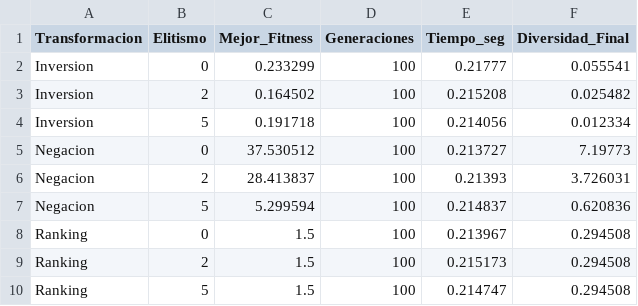
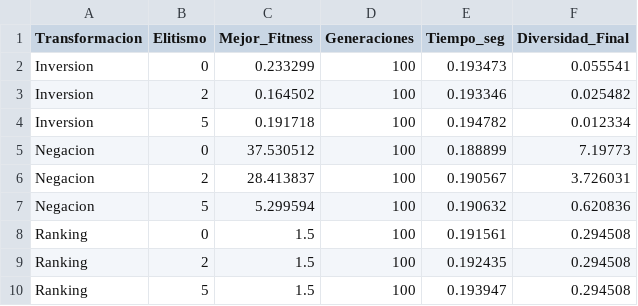
Before and after one commit to yohana0609/elitismo_equipo1, a CSV file: sesion1/equipo_1_resultados.csv, drawn as a sheet.

```diff
--- a/sesion1/equipo_1_resultados.csv
+++ b/sesion1/equipo_1_resultados.csv
@@ -1,10 +1,10 @@
 Transformacion,Elitismo,Mejor_Fitness,Generaciones,Tiempo_seg,Diversidad_Final
-Inversion,0,0.233299,100,0.21777,0.055541
-Inversion,2,0.164502,100,0.215208,0.025482
-Inversion,5,0.191718,100,0.214056,0.012334
-Negacion,0,37.530512,100,0.213727,7.19773
-Negacion,2,28.413837,100,0.21393,3.726031
-Negacion,5,5.299594,100,0.214837,0.620836
-Ranking,0,1.5,100,0.213967,0.294508
-Ranking,2,1.5,100,0.215173,0.294508
-Ranking,5,1.5,100,0.214747,0.294508
+Inversion,0,0.233299,100,0.193473,0.055541
+Inversion,2,0.164502,100,0.193346,0.025482
+Inversion,5,0.191718,100,0.194782,0.012334
+Negacion,0,37.530512,100,0.188899,7.19773
+Negacion,2,28.413837,100,0.190567,3.726031
+Negacion,5,5.299594,100,0.190632,0.620836
+Ranking,0,1.5,100,0.191561,0.294508
+Ranking,2,1.5,100,0.192435,0.294508
+Ranking,5,1.5,100,0.193947,0.294508
```
Also changed, not shown: 2 other files.
